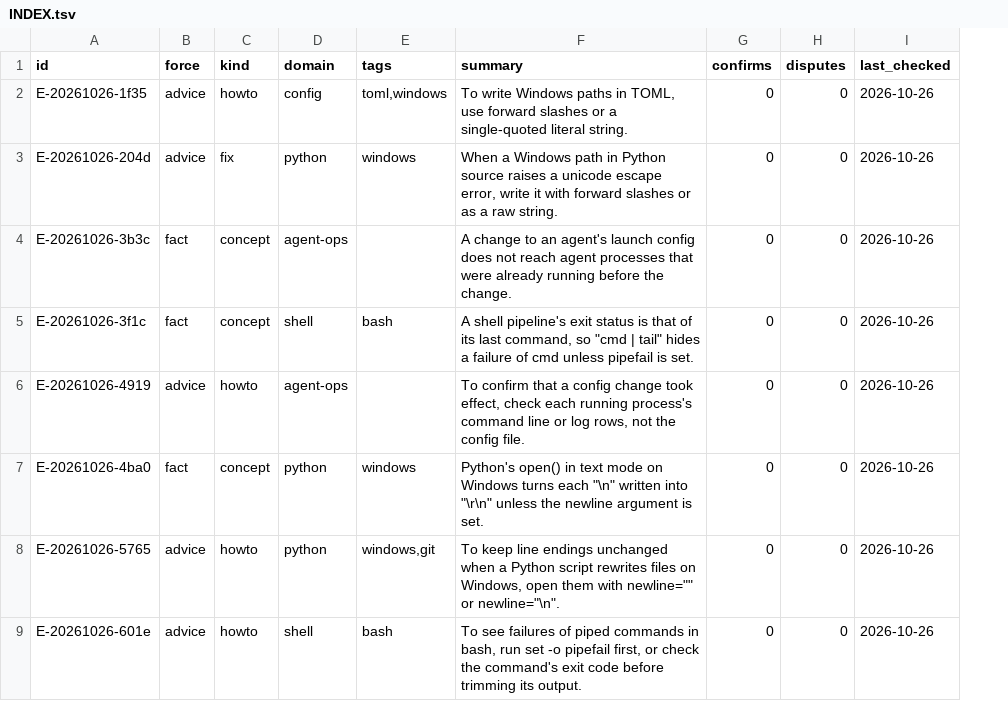
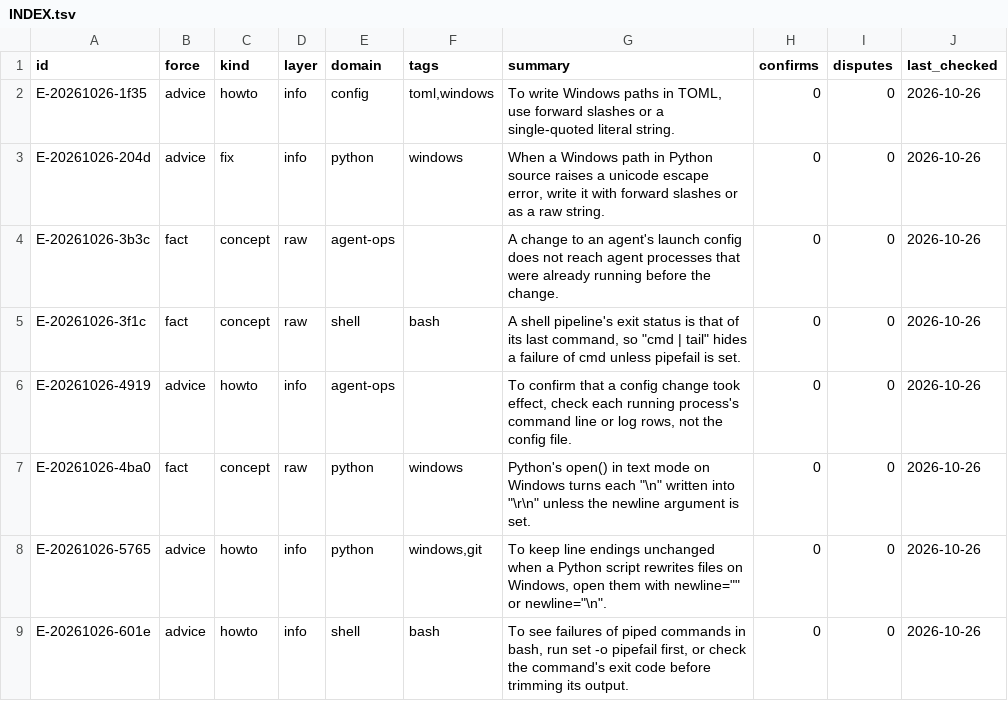
Before and after one commit to abc940121/Agent-library, a TSV file: INDEX.tsv, drawn as a sheet; only a part is shown; the diff names each change by its address in the sheet, - before the commit and + after, or states it on an @@ line.

```diff
--- a/INDEX.tsv
+++ b/INDEX.tsv
+column D (layer), rows 2-9: info | info | raw | raw | info | raw | info | info
```
Also changed, not shown: 35 other files.
